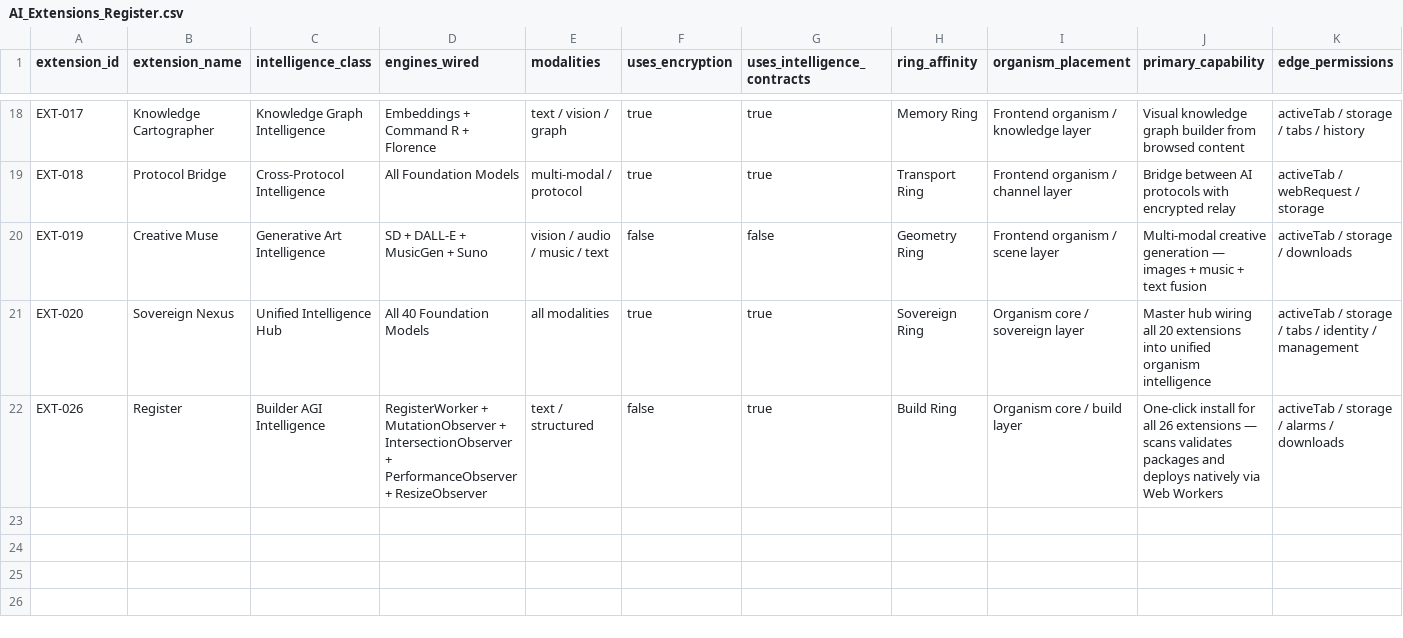
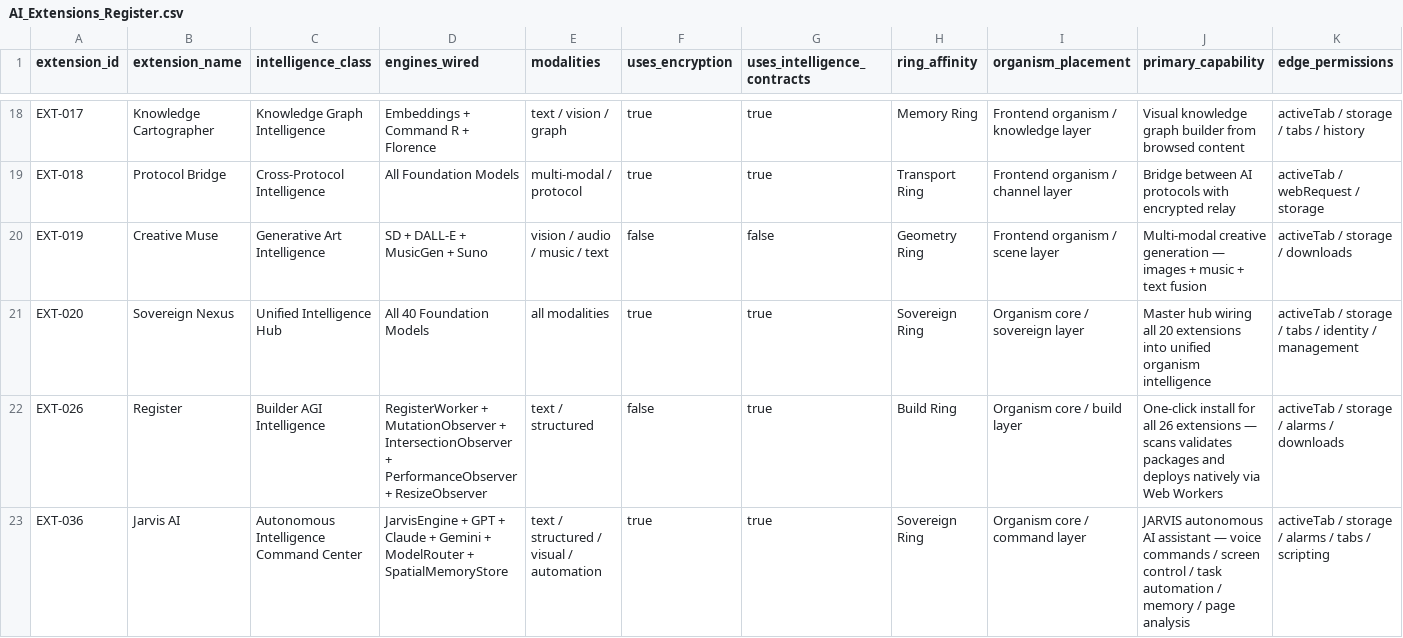
Before and after one commit to FreddyCreates/potential-succotash, a CSV file: AI_Extensions_Register.csv, drawn as a sheet; only a part is shown, gaps mark what is left out; rows hold the shown columns only; the diff names each change by its address in the sheet, - before the commit and + after, or states it on an @@ line.

```diff
--- a/AI_Extensions_Register.csv
+++ b/AI_Extensions_Register.csv
+row 23: EXT-036 | Jarvis AI | Autonomous Intelligence Command Center | JarvisEngine + GPT + Claude + Gemini + ModelRouter + SpatialMemoryStore | text / structured / visual / automation | true | true | Sovereign Ring | Organism core / command layer | JARVIS autonomous AI assistant — voice commands / screen control / task automation / memory / page analysis | activeTab / storage / alarms / tabs / scripting
```
Also changed, not shown: 42 other files.
